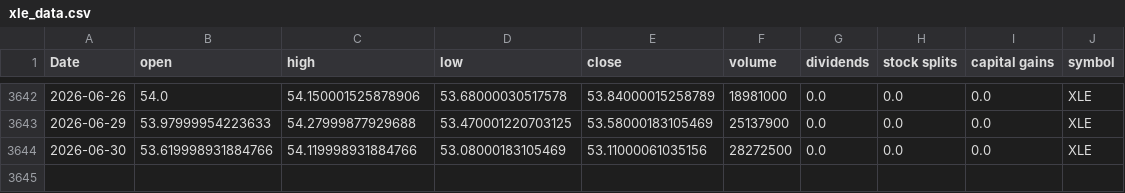
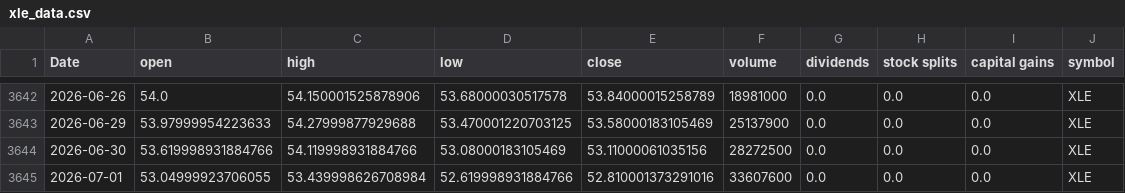
Before and after one commit to Akishai18/Market-Regime, a CSV file: data/sectors/xle_data.csv, drawn as a sheet; only a part is shown, gaps mark what is left out.

```diff
--- a/data/sectors/xle_data.csv
+++ b/data/sectors/xle_data.csv
@@ -3644 +3644,2 @@ Date,open,high,low,close,volume,dividends,stock splits,capital gains,symbol
 2026-06-30,53.619998931884766,54.119998931884766,53.08000183105469,53.11000061035156,28272500,0.0,0.0,0.0,XLE
+2026-07-01,53.04999923706055,53.439998626708984,52.619998931884766,52.810001373291016,33607600,0.0,0.0,0.0,XLE
```
Also changed, not shown: data/sectors/xlb_data.csv, data/sectors/xlc_data.csv, 45 other files.
